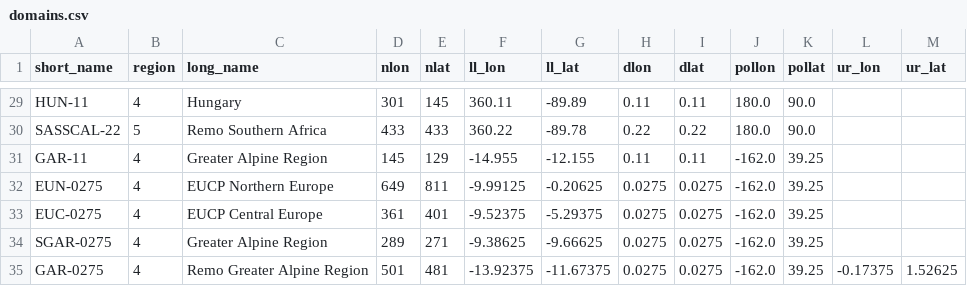
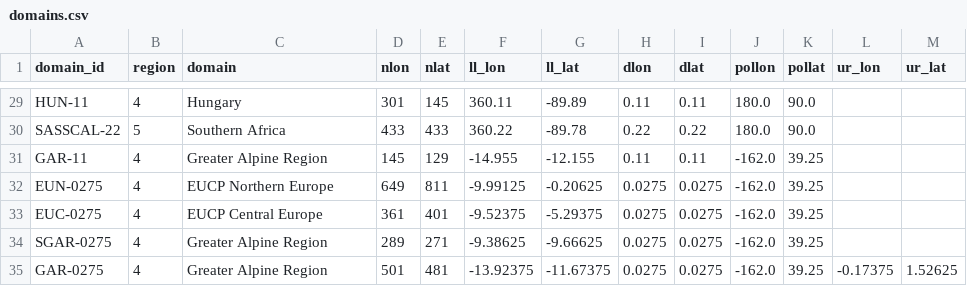
Before and after one commit to remo-rcm/tables, a CSV file: domains/domains.csv, drawn as a sheet; only a part is shown, gaps mark what is left out; the diff covers the shown part only; the diff names each change by its address in the sheet, - before the commit and + after, or states it on an @@ line.

```diff
--- a/domains/domains.csv
+++ b/domains/domains.csv
-A1: short_name
+A1: domain_id
-C1: long_name
+C1: domain
-C30 (domain): Remo Southern Africa
+C30 (domain): Southern Africa
-C35 (domain): Remo Greater Alpine Region
+C35 (domain): Greater Alpine Region
```
Also changed, not shown: 27 edited cells elsewhere in this file.
